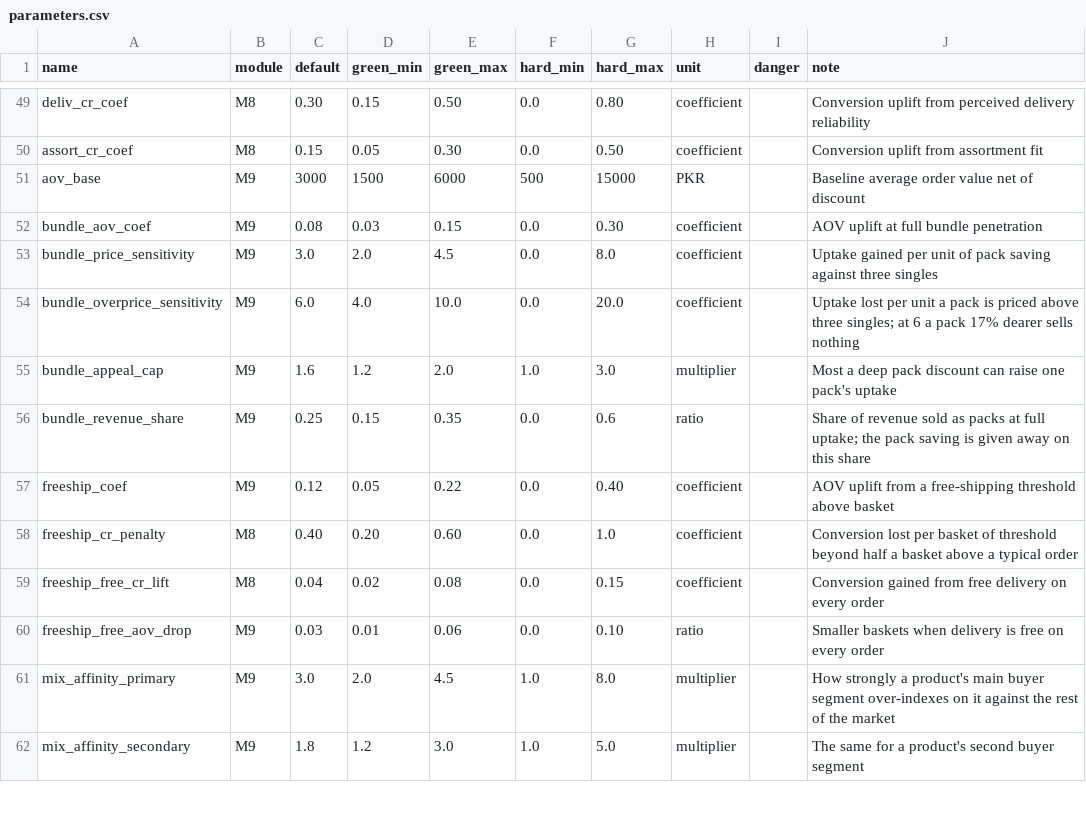
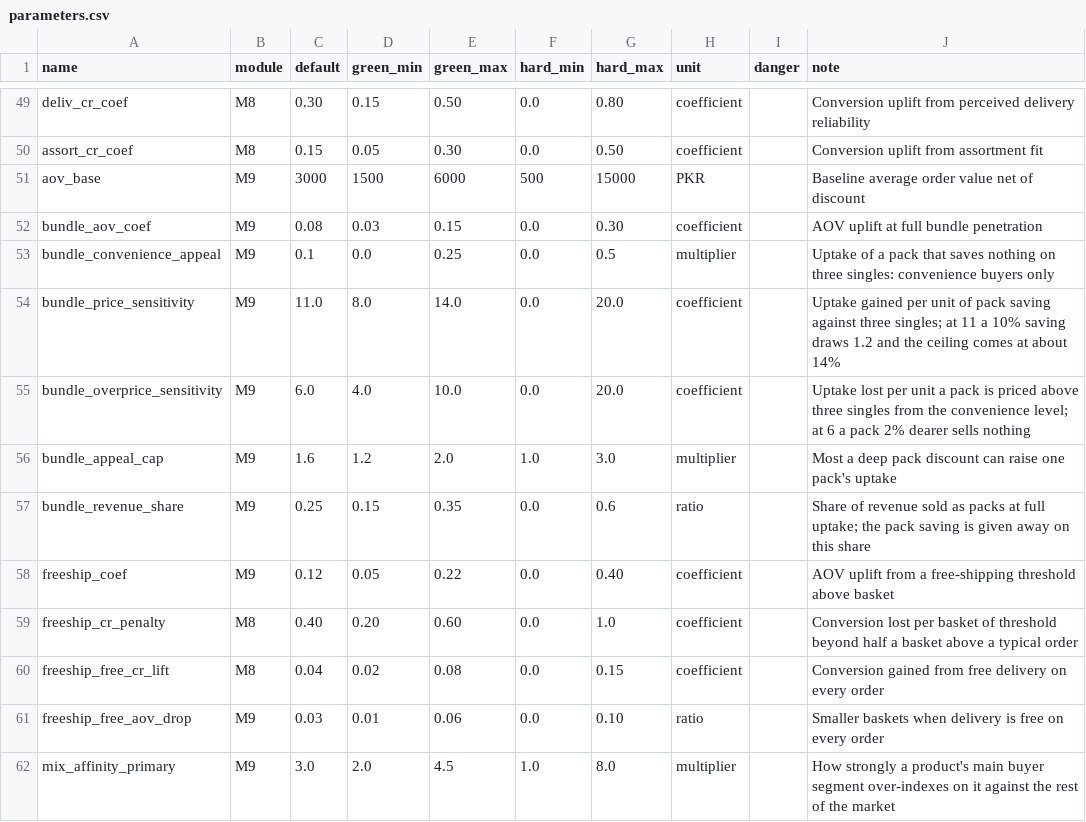
Before and after one commit to mtbashir/ecomsimulation, a CSV file: params/parameters.csv, drawn as a sheet; only a part is shown, gaps mark what is left out; the shorter side is filled out with more unchanged rows.

```diff
--- a/params/parameters.csv
+++ b/params/parameters.csv
@@ -52,4 +52,5 @@ aov_base,M9,3000,1500,6000,500,15000,PKR,,Baseline average order value net of di
 bundle_aov_coef,M9,0.08,0.03,0.15,0.0,0.30,coefficient,,AOV uplift at full bundle penetration
-bundle_price_sensitivity,M9,3.0,2.0,4.5,0.0,8.0,coefficient,,Uptake gained per unit of pack saving against three singles
-bundle_overprice_sensitivity,M9,6.0,4.0,10.0,0.0,20.0,coefficient,,Uptake lost per unit a pack is priced above three singles; at 6 a pack 17% dearer sells nothing
+bundle_convenience_appeal,M9,0.1,0.0,0.25,0.0,0.5,multiplier,,Uptake of a pack that saves nothing on three singles: convenience buyers only
+bundle_price_sensitivity,M9,11.0,8.0,14.0,0.0,20.0,coefficient,,Uptake gained per unit of pack saving against three singles; at 11 a 10% saving draws 1.2 and the ceiling comes at about 14%
+bundle_overprice_sensitivity,M9,6.0,4.0,10.0,0.0,20.0,coefficient,,Uptake lost per unit a pack is priced above three singles from the convenience level; at 6 a pack 2% dearer sells nothing
 bundle_appeal_cap,M9,1.6,1.2,2.0,1.0,3.0,multiplier,,Most a deep pack discount can raise one pack's uptake
```
Also changed, not shown: 8 other files.
